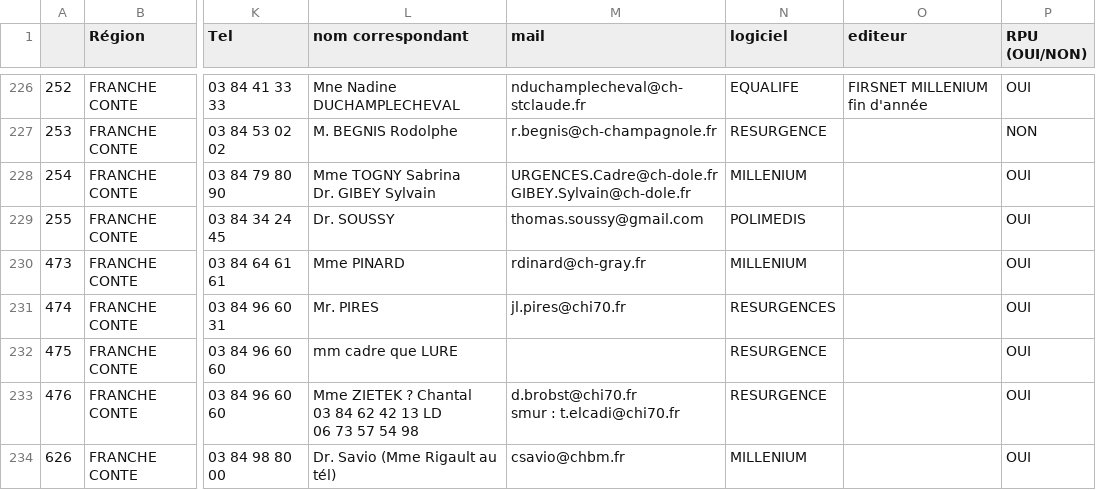
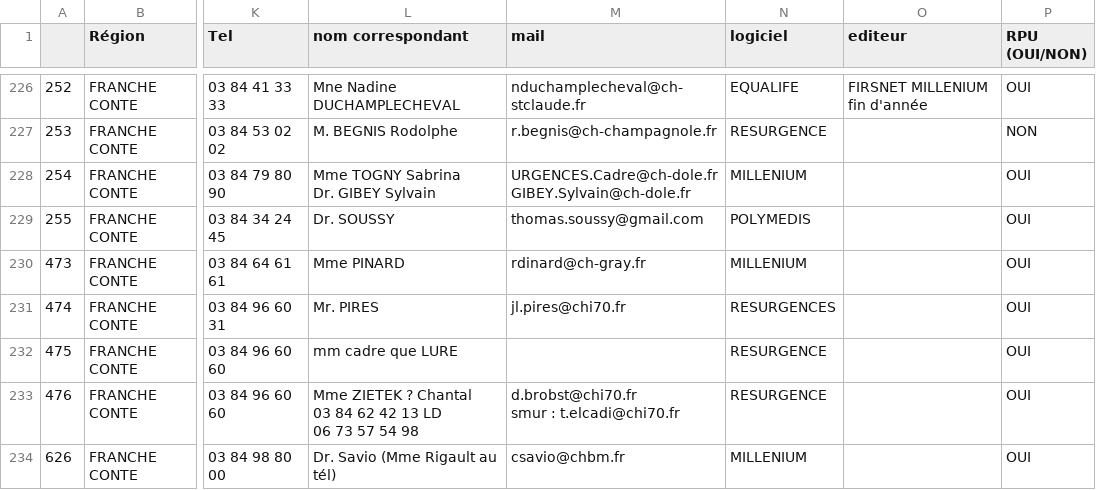
Before and after one commit to jcrb/InformatisationSU, a CSV file: ENQUETE LOGICIEL su_France - ENQUETE LOGICIEL su_France.csv, drawn as a sheet; only a part is shown, gaps mark what is left out; the diff names each change by its address in the sheet, - before the commit and + after, or states it on an @@ line.

```diff
--- a/ENQUETE LOGICIEL su_France - ENQUETE LOGICIEL su_France.csv
+++ b/ENQUETE LOGICIEL su_France - ENQUETE LOGICIEL su_France.csv
-N229 (logiciel): POLIMEDIS
+N229 (logiciel): POLYMEDIS
```
Also changed, not shown: su_France_20140928.csv.
